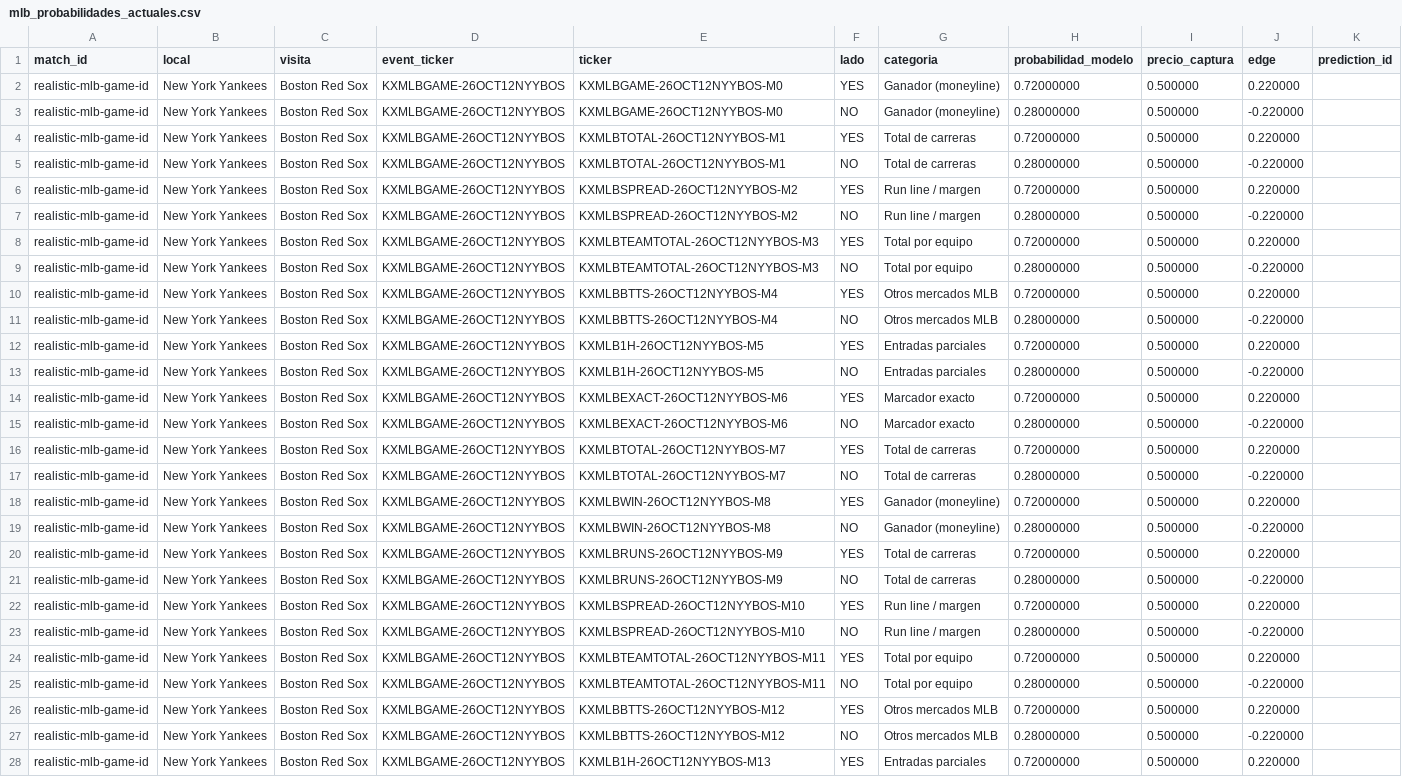
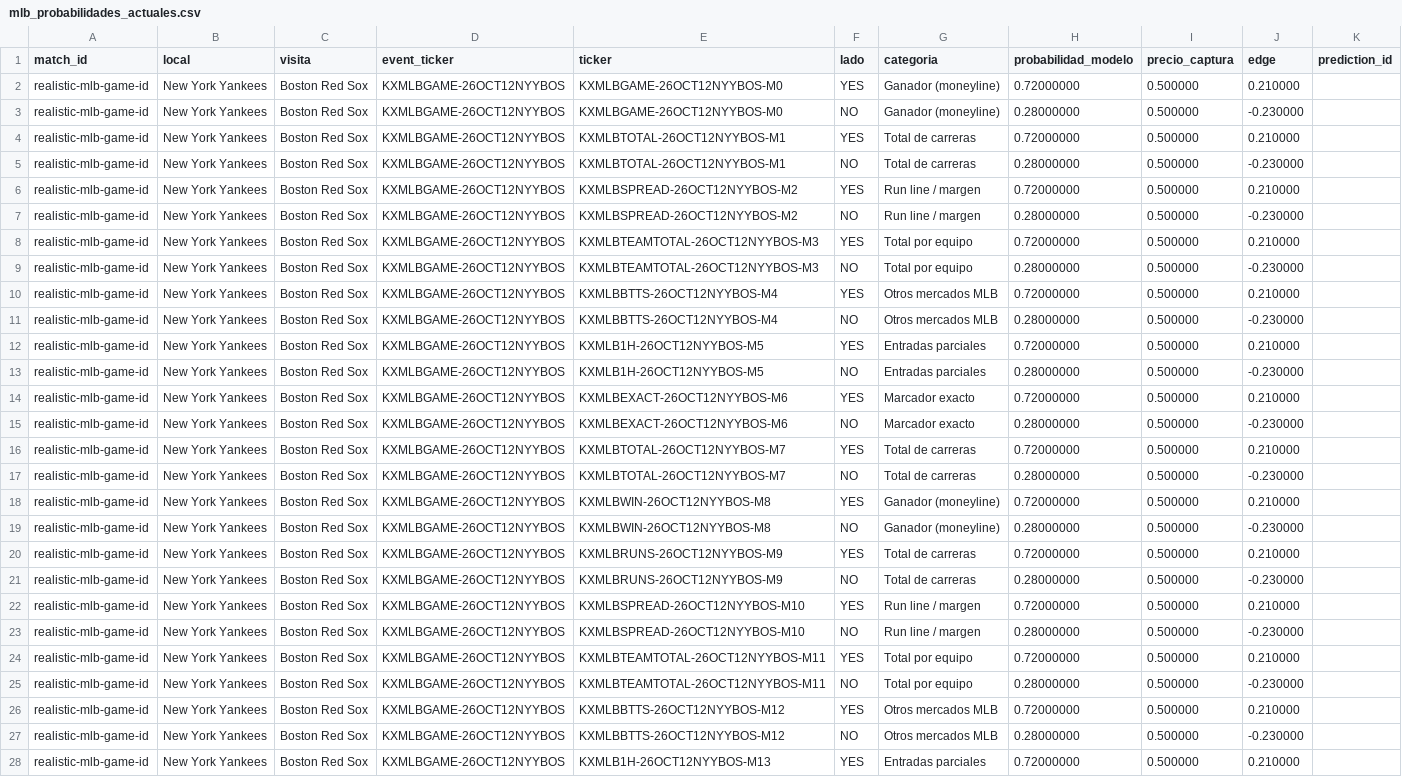
Before and after one commit to fall2606/predicciones, a CSV file: mlb_probabilidades_actuales.csv, drawn as a sheet; only a part is shown; the diff covers the shown part only; the diff names each change by its address in the sheet, - before the commit and + after, or states it on an @@ line.

```diff
--- a/mlb_probabilidades_actuales.csv
+++ b/mlb_probabilidades_actuales.csv
-J2 (edge): 0.220000
+J2 (edge): 0.210000
-J3 (edge): -0.220000
+J3 (edge): -0.230000
-J4 (edge): 0.220000
+J4 (edge): 0.210000
-J5 (edge): -0.220000
+J5 (edge): -0.230000
-J6 (edge): 0.220000
+J6 (edge): 0.210000
-J7 (edge): -0.220000
+J7 (edge): -0.230000
-J8 (edge): 0.220000
+J8 (edge): 0.210000
-J9 (edge): -0.220000
+J9 (edge): -0.230000
-J10 (edge): 0.220000
+J10 (edge): 0.210000
-J11 (edge): -0.220000
+J11 (edge): -0.230000
-J12 (edge): 0.220000
+J12 (edge): 0.210000
-J13 (edge): -0.220000
+J13 (edge): -0.230000
-J14 (edge): 0.220000
+J14 (edge): 0.210000
-J15 (edge): -0.220000
+J15 (edge): -0.230000
-J16 (edge): 0.220000
+J16 (edge): 0.210000
-J17 (edge): -0.220000
+J17 (edge): -0.230000
-J18 (edge): 0.220000
+J18 (edge): 0.210000
-J19 (edge): -0.220000
+J19 (edge): -0.230000
-J20 (edge): 0.220000
+J20 (edge): 0.210000
-J21 (edge): -0.220000
+J21 (edge): -0.230000
-J22 (edge): 0.220000
+J22 (edge): 0.210000
-J23 (edge): -0.220000
+J23 (edge): -0.230000
-J24 (edge): 0.220000
+J24 (edge): 0.210000
-J25 (edge): -0.220000
+J25 (edge): -0.230000
-J26 (edge): 0.220000
+J26 (edge): 0.210000
-J27 (edge): -0.220000
+J27 (edge): -0.230000
-J28 (edge): 0.220000
+J28 (edge): 0.210000
```
Also changed, not shown: 3 edited cells elsewhere in this file, mlb_candidatos_descartados.csv, mlb_cobertura_por_partido.csv, 1 other file.
